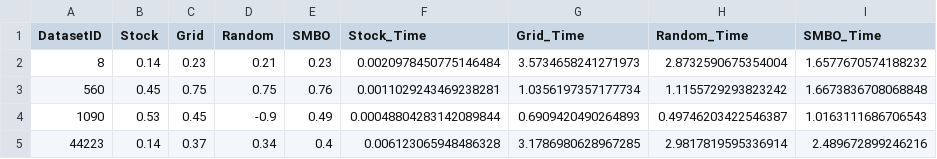
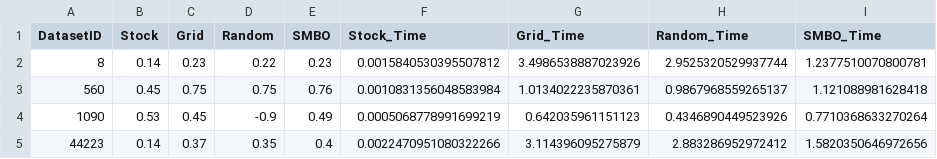
Before and after one commit to filipe-21903016/aml2023-assignment1, a CSV file: outputs/results_svr.csv, drawn as a sheet.

```diff
--- a/outputs/results_svr.csv
+++ b/outputs/results_svr.csv
@@ -1,5 +1,5 @@
 DatasetID,Stock,Grid,Random,SMBO,Stock_Time,Grid_Time,Random_Time,SMBO_Time
-8,0.14,0.23,0.21,0.23,0.0020978450775146484,3.5734658241271973,2.8732590675354004,1.6577670574188232
-560,0.45,0.75,0.75,0.76,0.0011029243469238281,1.0356197357177734,1.1155729293823242,1.6673836708068848
-1090,0.53,0.45,-0.9,0.49,0.00048804283142089844,0.6909420490264893,0.49746203422546387,1.0163111686706543
-44223,0.14,0.37,0.34,0.4,0.006123065948486328,3.1786980628967285,2.9817819595336914,2.489672899246216
+8,0.14,0.23,0.22,0.23,0.0015840530395507812,3.4986538887023926,2.9525320529937744,1.2377510070800781
+560,0.45,0.75,0.75,0.76,0.0010831356048583984,1.0134022235870361,0.9867968559265137,1.121088981628418
+1090,0.53,0.45,-0.9,0.49,0.0005068778991699219,0.642035961151123,0.4346890449523926,0.7710368633270264
+44223,0.14,0.37,0.35,0.4,0.0022470951080322266,3.114396095275879,2.883286952972412,1.5820350646972656
```
Also changed, not shown: outputs/results_mlpc.csv, outputs/results_svc.csv, 5 other files.
